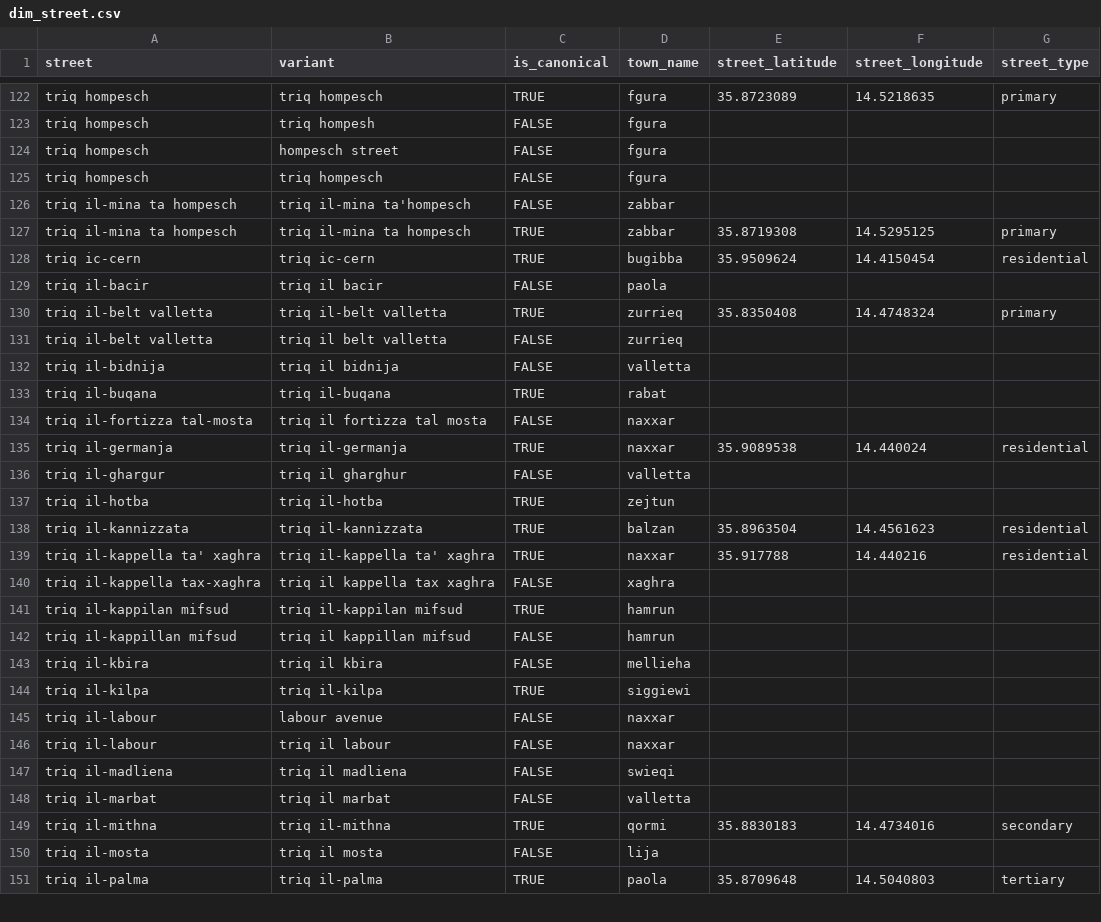
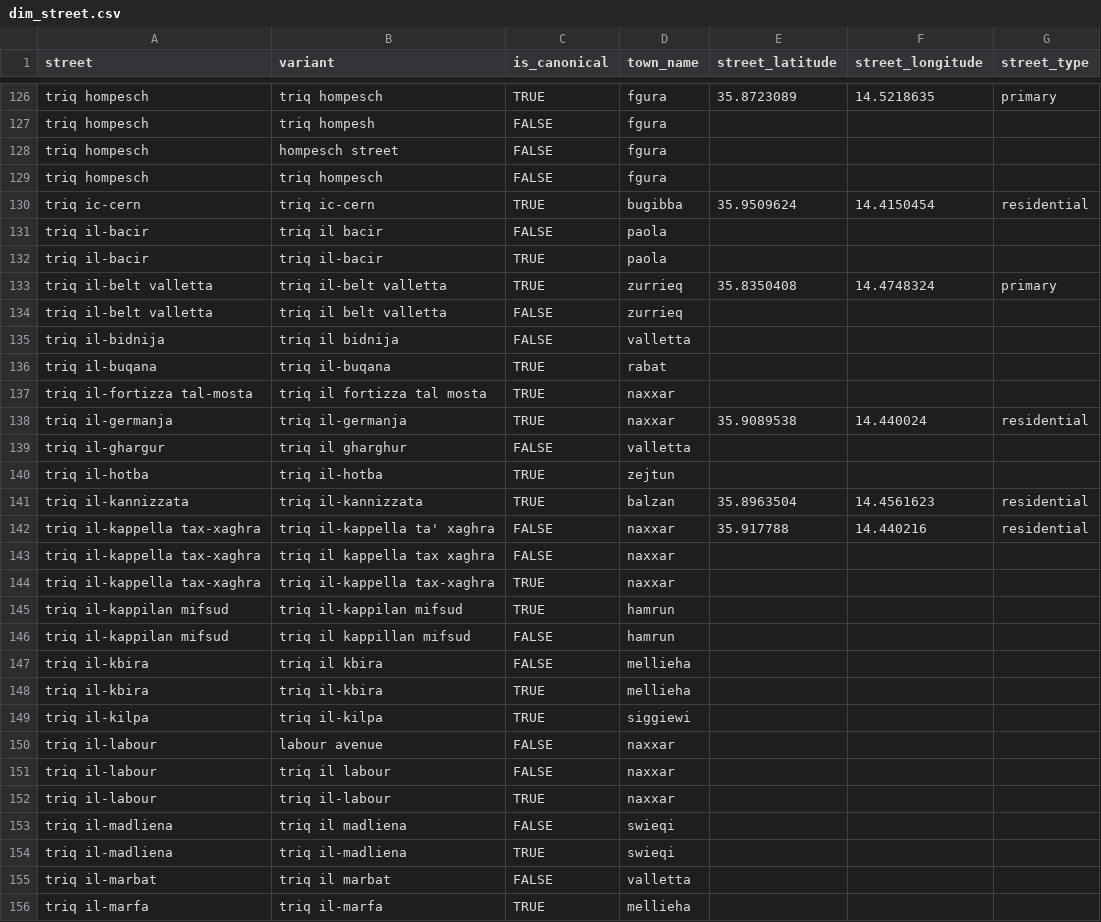
Before and after one commit to michael-vella/ics5110-assignment, a CSV file: data/staging/dims/dim_street.csv, drawn as a sheet; only a part is shown, gaps mark what is left out; the shorter side is filled out with more unchanged rows; addresses are those after the commit; the diff covers the shown part only; the diff names each change by its address in the sheet, - before the commit and + after, or states it on an @@ line.

Commit message:
improvements in street and town dimension

```diff
--- a/data/staging/dims/dim_street.csv
+++ b/data/staging/dims/dim_street.csv
@@ row 126 moved to row 157: triq il-mina ta hompesch @@
@@ row 127 moved to row 158: triq il-mina ta hompesch @@
+row 132: triq il-bacir | triq il-bacir | TRUE | paola
-C137 (is_canonical): FALSE
+C137 (is_canonical): TRUE
-A142 (street): triq il-kappella ta' xaghra
+A142 (street): triq il-kappella tax-xaghra
-C142 (is_canonical): TRUE
+C142 (is_canonical): FALSE
-D143 (town_name): xaghra
+D143 (town_name): naxxar
+row 144: triq il-kappella tax-xaghra | triq il-kappella tax-xaghra | TRUE | naxxar
-A146 (street): triq il-kappillan mifsud
+A146 (street): triq il-kappilan mifsud
+row 148: triq il-kbira | triq il-kbira | TRUE | mellieha
+row 152: triq il-labour | triq il-labour | TRUE | naxxar
+row 154: triq il-madliena | triq il-madliena | TRUE | swieqi
+row 156: triq il-marfa | triq il-marfa | TRUE | mellieha
```
Also changed, not shown: 27 added rows, 1 removed row, 10 moved rows and 14 edited cells elsewhere in this file, data/staging/dims/dim_town.csv.
